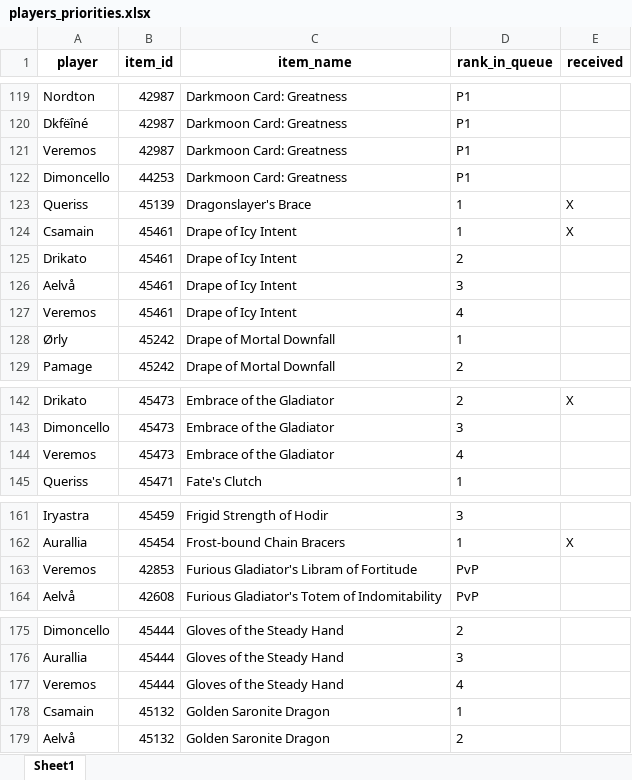
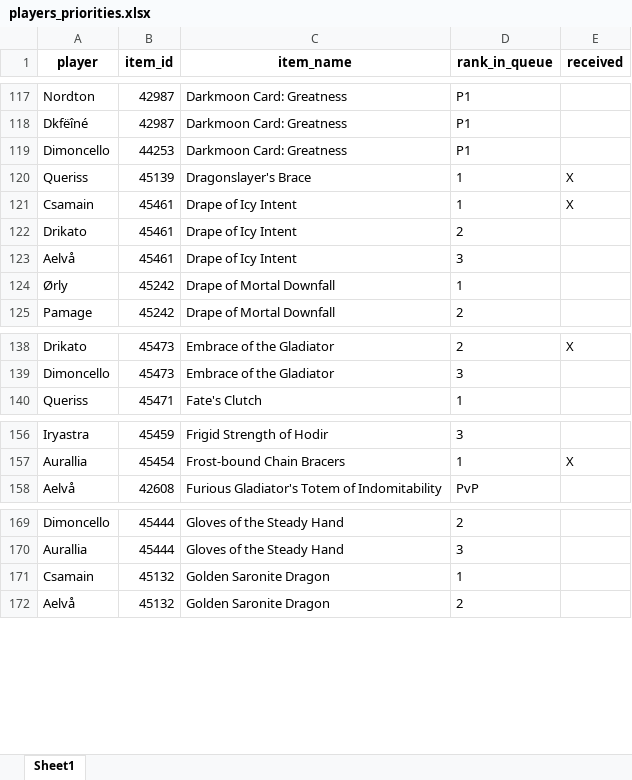
Before and after one commit to Sharptsa/Divide-BiS, an Excel workbook: data/players_priorities.xlsx, sheet Sheet1, drawn as a sheet; only a part is shown, gaps mark what is left out; values as stored, in another font and other column widths than the file's, no borders; removed rows and columns are numbered as before the commit, all else as after; the diff covers the shown part only; the diff names each change by its address in the sheet, - before the commit and + after, or states it on an @@ line.

Commit message:
remove veremos

```diff
--- a/data/players_priorities.xlsx (sheet Sheet1)
+++ b/data/players_priorities.xlsx (sheet Sheet1)
-row 121: Veremos | 42987 | Darkmoon Card: Greatness | P1
-row 127: Veremos | 45461 | Drape of Icy Intent | 4
-row 144: Veremos | 45473 | Embrace of the Gladiator | 4
-row 163: Veremos | 42853 | Furious Gladiator's Libram of Fortitude | PvP
-row 177: Veremos | 45444 | Gloves of the Steady Hand | 4
```
Also changed, not shown: 11 removed rows and 1 moved row elsewhere in this sheet, 2 other files.
